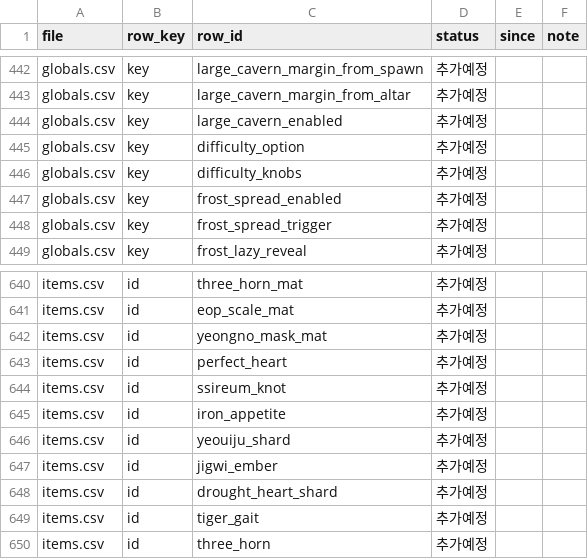
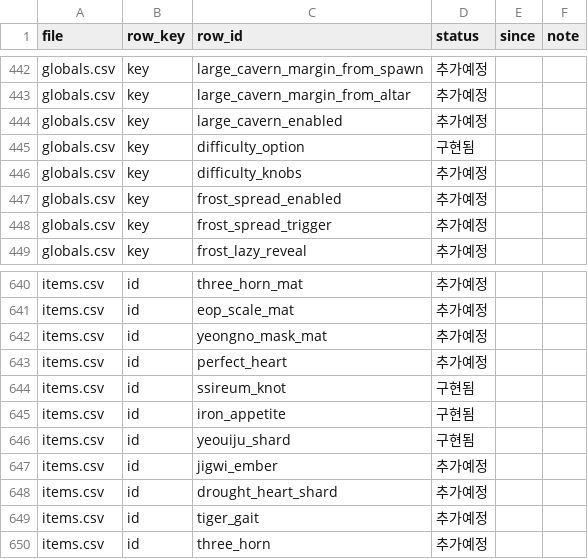
Before and after one commit to zhuki77/Seokbinggo-100Days, a CSV file: Seokbinggo_Client/Assets/Data/CSV/content-status.csv, drawn as a sheet; only a part is shown, gaps mark what is left out; the diff covers the shown part only.

```diff
--- a/Seokbinggo_Client/Assets/Data/CSV/content-status.csv
+++ b/Seokbinggo_Client/Assets/Data/CSV/content-status.csv
@@ -444,3 +444,3 @@ globals.csv,key,large_cavern_margin_from_altar,추가예정,,
 globals.csv,key,large_cavern_enabled,추가예정,,
-globals.csv,key,difficulty_option,추가예정,,
+globals.csv,key,difficulty_option,구현됨,,
 globals.csv,key,difficulty_knobs,추가예정,,
@@ -643,5 +643,5 @@ items.csv,id,yeongno_mask_mat,추가예정,,
 items.csv,id,perfect_heart,추가예정,,
-items.csv,id,ssireum_knot,추가예정,,
-items.csv,id,iron_appetite,추가예정,,
-items.csv,id,yeouiju_shard,추가예정,,
+items.csv,id,ssireum_knot,구현됨,,
+items.csv,id,iron_appetite,구현됨,,
+items.csv,id,yeouiju_shard,구현됨,,
 items.csv,id,jigwi_ember,추가예정,,
```
Also changed, not shown: 20 edited cells elsewhere in this file, Seokbinggo_Client/Assets/Data/CSV/drops.csv, 12 other files.
